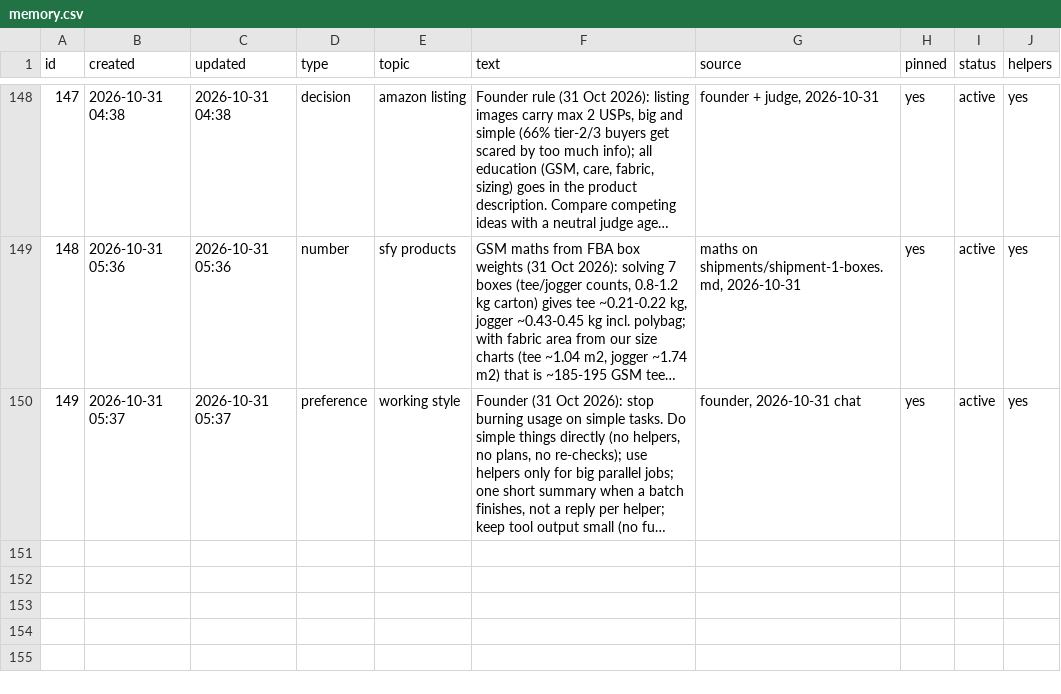
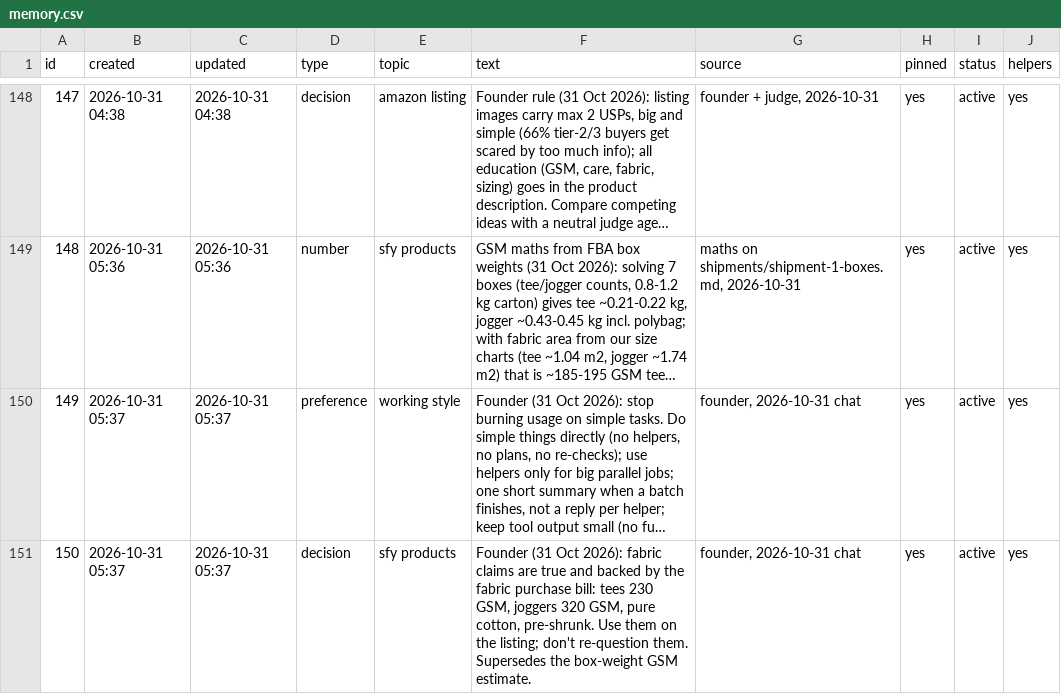
Before and after one commit to solidsforyou/moneymoments-media, a CSV file: memory/memory.csv, drawn as a sheet; only a part is shown, gaps mark what is left out; long unchanged cells end in …; the diff names each change by its address in the sheet, - before the commit and + after, or states it on an @@ line.

```diff
--- a/memory/memory.csv
+++ b/memory/memory.csv
+row 151: 150 | 2026-10-31 05:37 | 2026-10-31 05:37 | decision | sfy products | Founder (31 Oct 2026): fabric claims are true and backed by the fabric purchase bill: tees 230 GSM, joggers 320 GSM, pure cotton, pre-shrunk. Use them on the listing; don't re-question them. Supersedes the box-weight GSM estimate. | founder, 2026-10-31 chat | yes | active | yes
```
